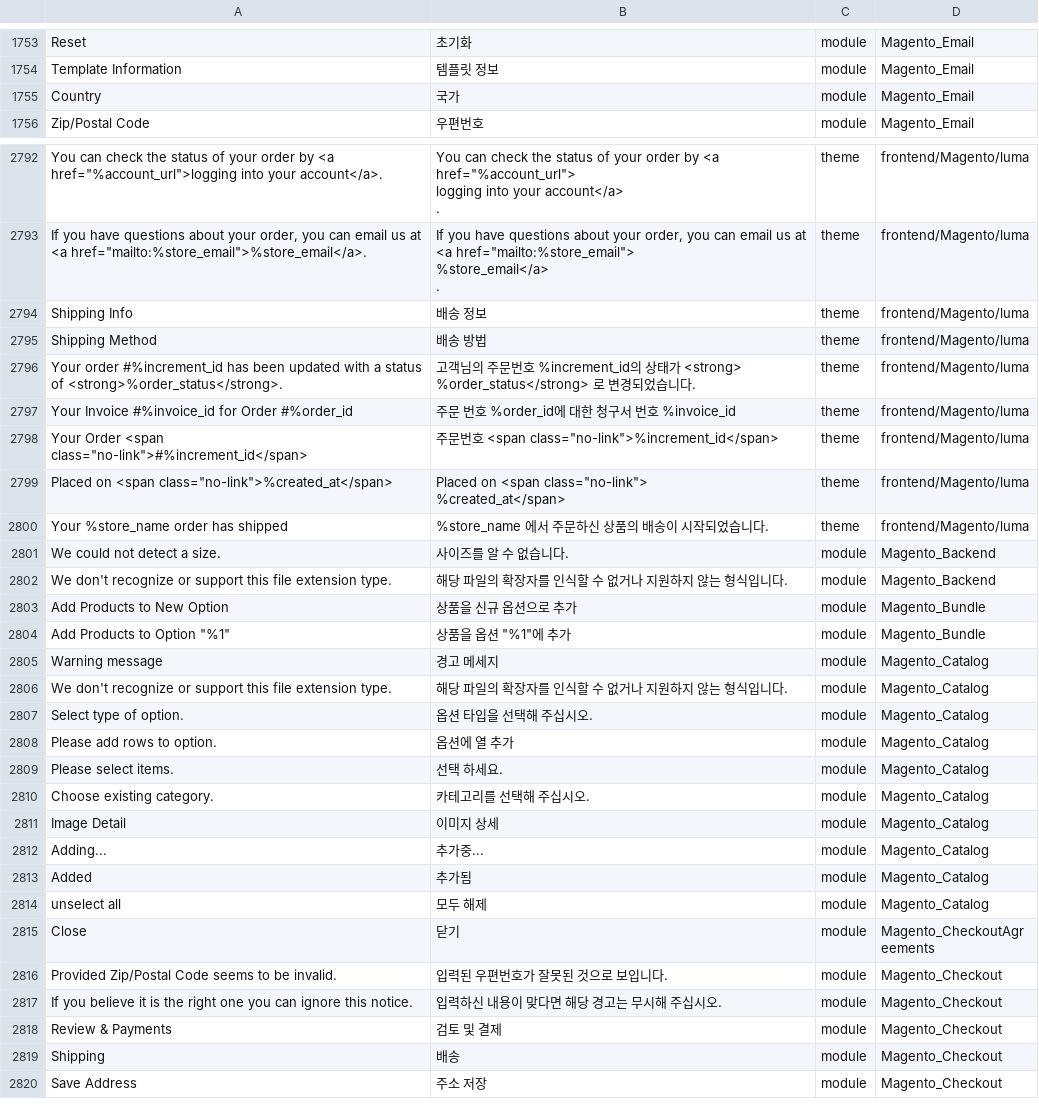
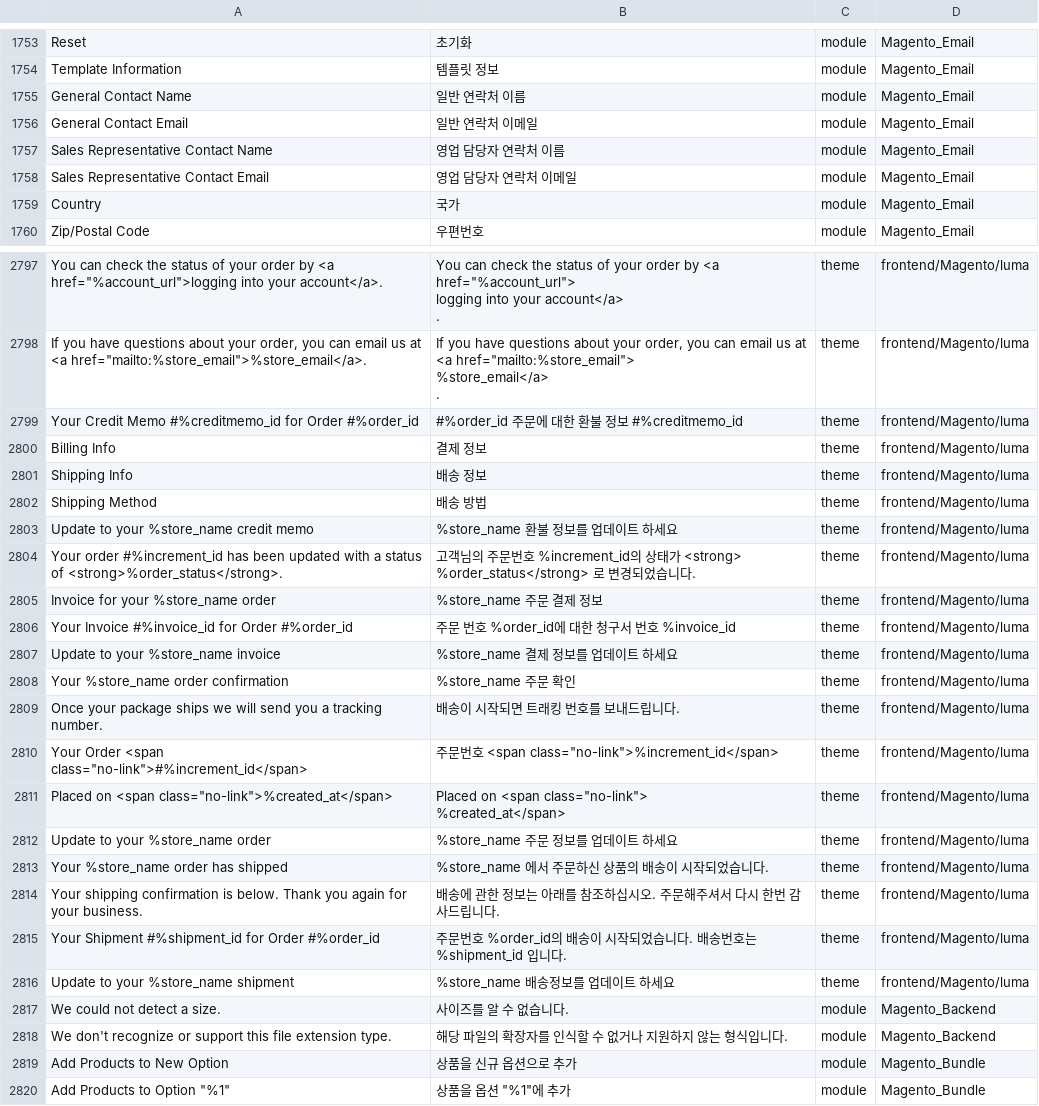
Before and after one commit to Magento2Translations/language_ko_kr, a CSV file: ko_KR.csv, drawn as a sheet; only a part is shown, gaps mark what is left out; the shorter side is filled out with more unchanged rows; the diff covers the shown part only; the diff names each change by its address in the sheet, - before the commit and + after, or states it on an @@ line.

```diff
--- a/ko_KR.csv
+++ b/ko_KR.csv
+row 1755: General Contact Name | 일반 연락처 이름 | module | Magento_Email
+row 1756: General Contact Email | 일반 연락처 이메일 | module | Magento_Email
+row 1757: Sales Representative Contact Name | 영업 담당자 연락처 이름 | module | Magento_Email
+row 1758: Sales Representative Contact Email | 영업 담당자 연락처 이메일 | module | Magento_Email
+row 2799: Your Credit Memo #%creditmemo_id for Order #%order_id | #%order_id 주문에 대한 환불 정보 #%creditmemo_id | theme | frontend/Magento/luma
+row 2800: Billing Info | 결제 정보 | theme | frontend/Magento/luma
+row 2803: Update to your %store_name credit memo | %store_name 환불 정보를 업데이트 하세요 | theme | frontend/Magento/luma
+row 2805: Invoice for your %store_name order | %store_name 주문 결제 정보 | theme | frontend/Magento/luma
+row 2807: Update to your %store_name invoice | %store_name 결제 정보를 업데이트 하세요 | theme | frontend/Magento/luma
+row 2808: Your %store_name order confirmation | %store_name 주문 확인 | theme | frontend/Magento/luma
+row 2809: Once your package ships we will send you a tracking number. | 배송이 시작되면 트래킹 번호를 보내드립니다. | theme | frontend/Magento/luma
+row 2812: Update to your %store_name order | %store_name 주문 정보를 업데이트 하세요 | theme | frontend/Magento/luma
+row 2814: Your shipping confirmation is below. Thank you again for your business. | 배송에 관한 정보는 아래를 참조하십시오. 주문해주셔서 다시 한번 감사드립니다. | theme | frontend/Magento/luma
+row 2815: Your Shipment #%shipment_id for Order #%order_id | 주문번호 %order_id의 배송이 시작되었습니다. 배송번호는 %shipment_id 입니다. | theme | frontend/Magento/luma
+row 2816: Update to your %store_name shipment | %store_name 배송정보를 업데이트 하세요 | theme | frontend/Magento/luma
```
Also changed, not shown: 1 added row elsewhere in this file, 1 other file.
